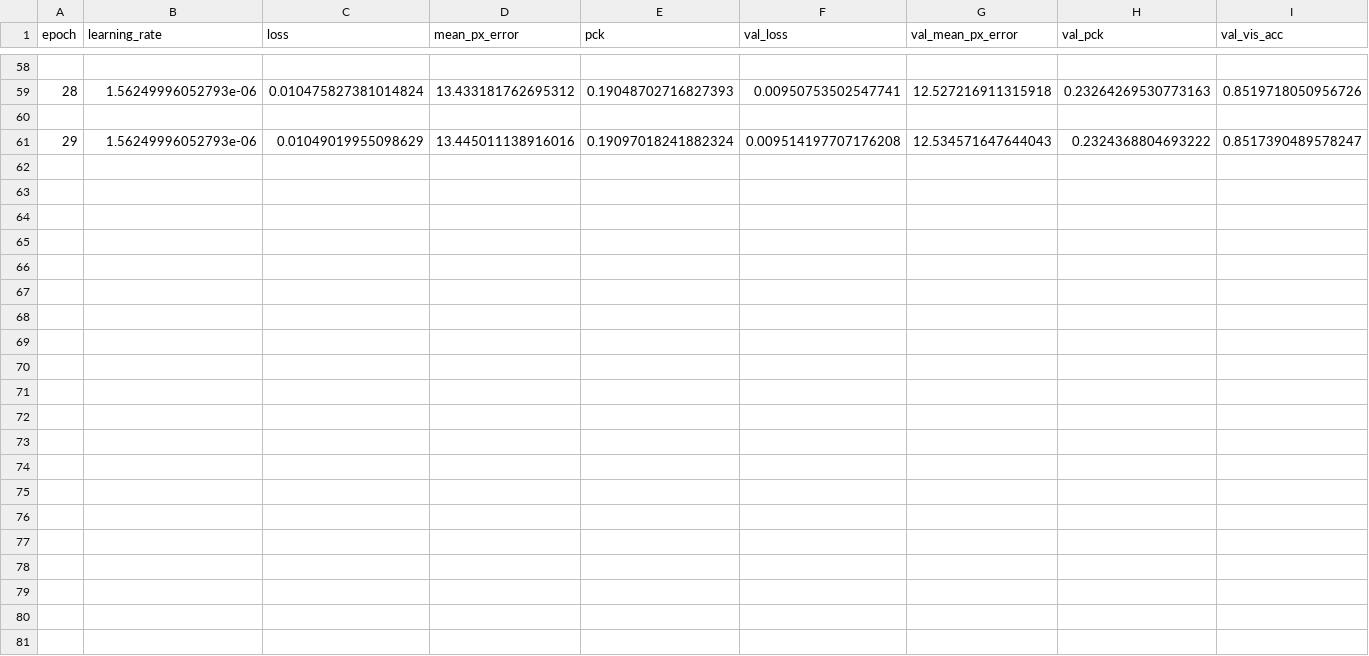
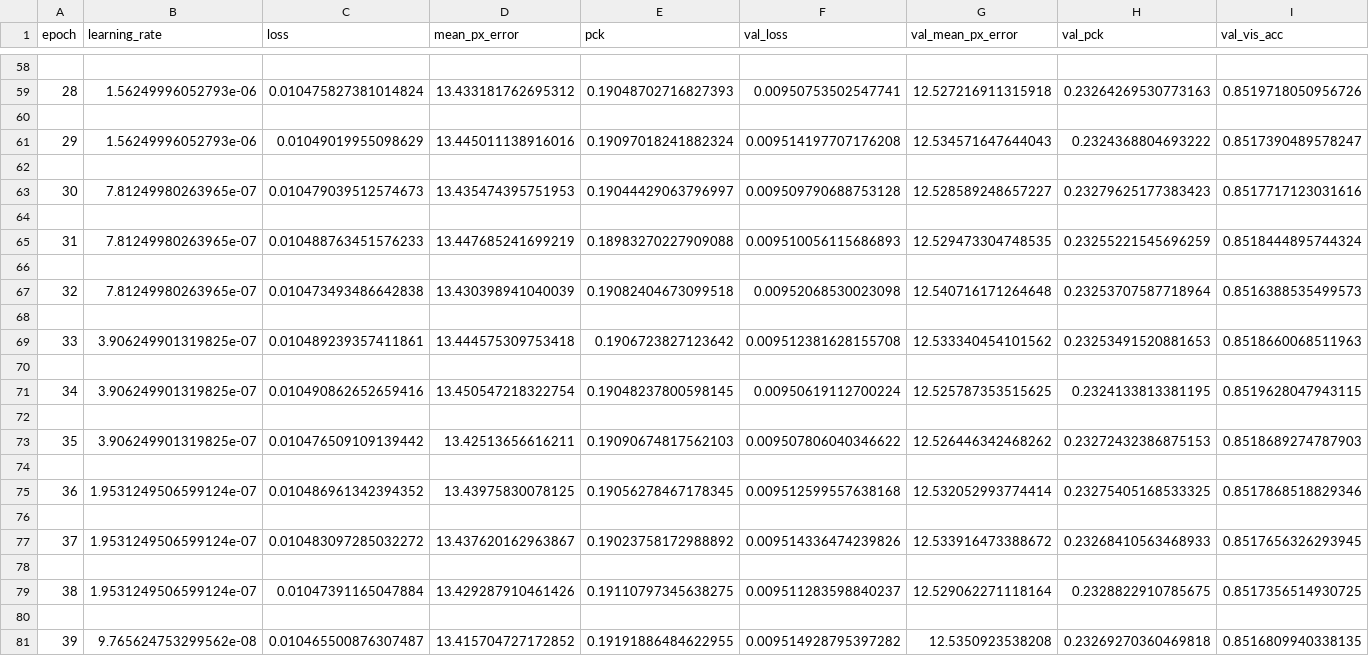
Before and after one commit to harshithg0/dynamic-targeting-system, a CSV file: models/v3/history_full.csv, drawn as a sheet; only a part is shown, gaps mark what is left out; rows hold the shown columns only; the diff names each change by its address in the sheet, - before the commit and + after, or states it on an @@ line.

Commit message:
Update v3 to the final model from its finished training run
Training ran all 40 epochs; the best was epoch 34 (12.53 px on the
validation split), replacing the epoch 28 model committed earlier.

```diff
--- a/models/v3/history_full.csv
+++ b/models/v3/history_full.csv
+row 62: (empty)
+row 63: 30 | 7.81249980263965e-07 | 0.010479039512574673 | 13.435474395751953 | 0.19044429063796997 | 0.009509790688753128 | 12.528589248657227 | 0.23279625177383423 | 0.8517717123031616
+row 64: (empty)
+row 65: 31 | 7.81249980263965e-07 | 0.010488763451576233 | 13.447685241699219 | 0.18983270227909088 | 0.009510056115686893 | 12.529473304748535 | 0.23255221545696259 | 0.8518444895744324
+row 66: (empty)
+row 67: 32 | 7.81249980263965e-07 | 0.010473493486642838 | 13.430398941040039 | 0.19082404673099518 | 0.00952068530023098 | 12.540716171264648 | 0.23253707587718964 | 0.8516388535499573
+row 68: (empty)
+row 69: 33 | 3.906249901319825e-07 | 0.010489239357411861 | 13.444575309753418 | 0.1906723827123642 | 0.009512381628155708 | 12.533340454101562 | 0.23253491520881653 | 0.8518660068511963
+row 70: (empty)
+row 71: 34 | 3.906249901319825e-07 | 0.010490862652659416 | 13.450547218322754 | 0.19048237800598145 | 0.00950619112700224 | 12.525787353515625 | 0.2324133813381195 | 0.8519628047943115
+row 72: (empty)
+row 73: 35 | 3.906249901319825e-07 | 0.010476509109139442 | 13.42513656616211 | 0.19090674817562103 | 0.009507806040346622 | 12.526446342468262 | 0.23272432386875153 | 0.8518689274787903
+row 74: (empty)
+row 75: 36 | 1.9531249506599124e-07 | 0.010486961342394352 | 13.43975830078125 | 0.19056278467178345 | 0.009512599557638168 | 12.532052993774414 | 0.23275405168533325 | 0.8517868518829346
+row 76: (empty)
+row 77: 37 | 1.9531249506599124e-07 | 0.010483097285032272 | 13.437620162963867 | 0.19023758172988892 | 0.009514336474239826 | 12.533916473388672 | 0.23268410563468933 | 0.8517656326293945
+row 78: (empty)
+row 79: 38 | 1.9531249506599124e-07 | 0.01047391165047884 | 13.429287910461426 | 0.19110797345638275 | 0.009511283598840237 | 12.529062271118164 | 0.2328822910785675 | 0.8517356514930725
+row 80: (empty)
+row 81: 39 | 9.765624753299562e-08 | 0.010465500876307487 | 13.415704727172852 | 0.19191886484622955 | 0.009514928795397282 | 12.5350923538208 | 0.23269270360469818 | 0.8516809940338135
```
Also changed, not shown: 2 other files.
